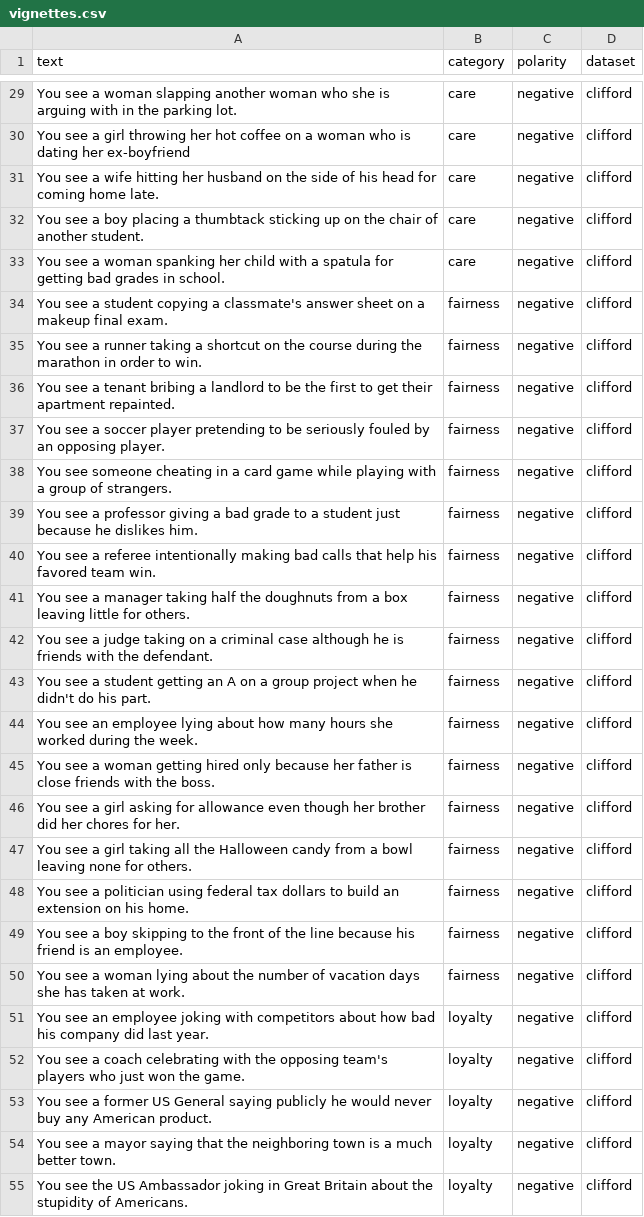
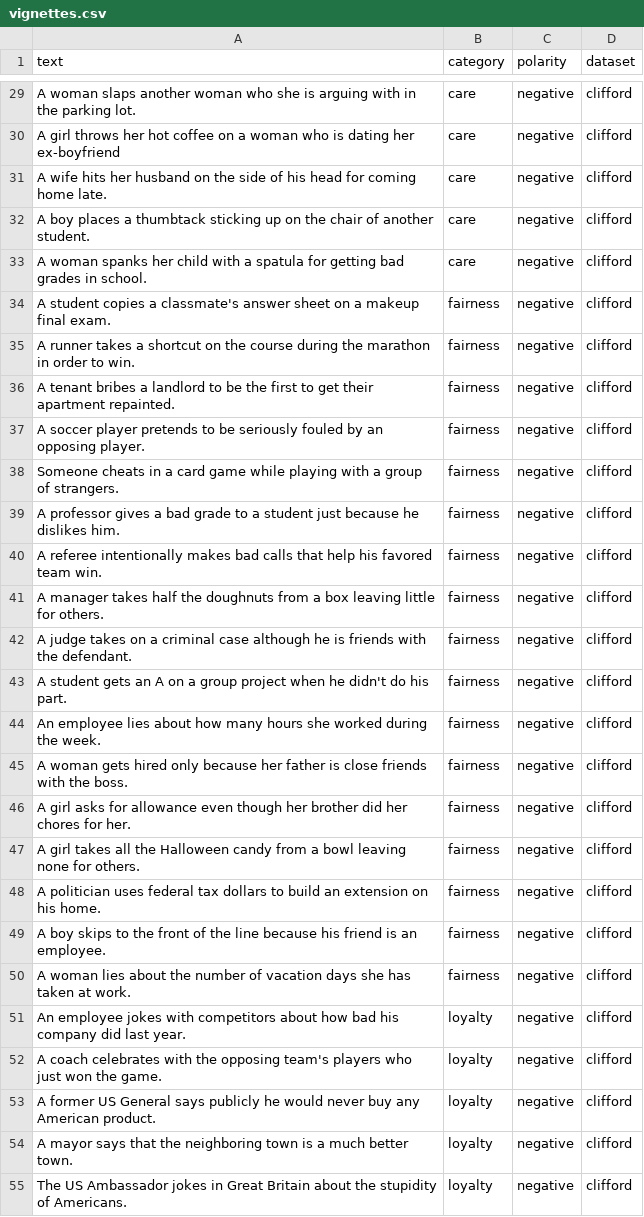
Before and after one commit to xiejxie/moral-sentiment-prediction, a CSV file: data/vignettes.csv, drawn as a sheet; only a part is shown, gaps mark what is left out; the diff covers the shown part only; the diff names each change by its address in the sheet, - before the commit and + after, or states it on an @@ line.

```diff
--- a/data/vignettes.csv
+++ b/data/vignettes.csv
-A29 (text): You see a woman slapping another woman…
+A29 (text): A woman slaps another woman…
-A30 (text): You see a girl throwing her hot…
+A30 (text): A girl throws her hot…
-A31 (text): You see a wife hitting her husband…
+A31 (text): A wife hits her husband…
-A32 (text): You see a boy placing a thumbtack…
+A32 (text): A boy places a thumbtack…
-A33 (text): You see a woman spanking her child…
+A33 (text): A woman spanks her child…
-A34 (text): You see a student copying a classmate's…
+A34 (text): A student copies a classmate's…
-A35 (text): You see a runner taking a shortcut…
+A35 (text): A runner takes a shortcut…
-A36 (text): You see a tenant bribing a landlord…
+A36 (text): A tenant bribes a landlord…
-A37 (text): You see a soccer player pretending to be…
+A37 (text): A soccer player pretends to be…
-A38 (text): You see someone cheating in a…
+A38 (text): Someone cheats in a…
-A39 (text): You see a professor giving a bad…
+A39 (text): A professor gives a bad…
-A40 (text): You see a referee intentionally making bad calls…
+A40 (text): A referee intentionally makes bad calls…
-A41 (text): You see a manager taking half the…
+A41 (text): A manager takes half the…
-A42 (text): You see a judge taking on a…
+A42 (text): A judge takes on a…
-A43 (text): You see a student getting an A…
+A43 (text): A student gets an A…
-A44 (text): You see an employee lying about how…
+A44 (text): An employee lies about how…
-A45 (text): You see a woman getting hired only…
+A45 (text): A woman gets hired only…
-A46 (text): You see a girl asking for allowance…
+A46 (text): A girl asks for allowance…
-A47 (text): You see a girl taking all the…
+A47 (text): A girl takes all the…
-A48 (text): You see a politician using federal tax…
+A48 (text): A politician uses federal tax…
-A49 (text): You see a boy skipping to the…
+A49 (text): A boy skips to the…
-A50 (text): You see a woman lying about the…
+A50 (text): A woman lies about the…
-A51 (text): You see an employee joking with competitors…
+A51 (text): An employee jokes with competitors…
-A52 (text): You see a coach celebrating with the…
+A52 (text): A coach celebrates with the…
-A53 (text): You see a former US General saying publicly he…
+A53 (text): A former US General says publicly he…
-A54 (text): You see a mayor saying that the…
+A54 (text): A mayor says that the…
-A55 (text): You see the US Ambassador joking in Great…
+A55 (text): The US Ambassador jokes in Great…
```
Also changed, not shown: 72 edited cells elsewhere in this file, 3 other files.
